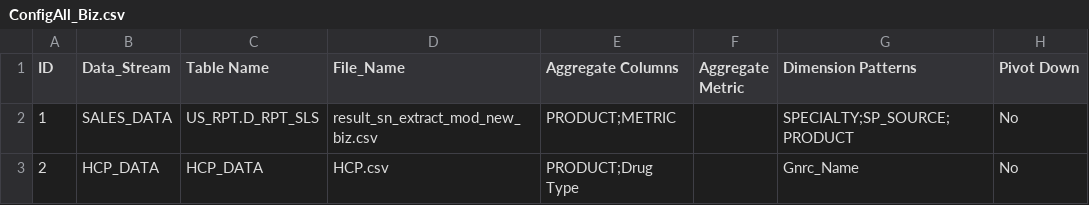
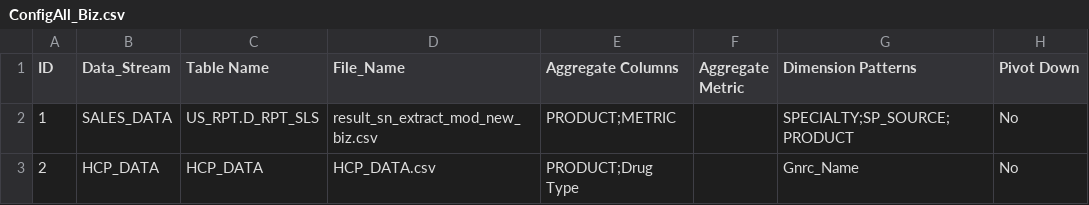
Before and after one commit to DebankitBiz/Bizinsights_Demo, a CSV file: ConfigAll_Biz.csv, drawn as a sheet; only a part is shown; the diff names each change by its address in the sheet, - before the commit and + after, or states it on an @@ line.

Commit message:
Update ConfigAll_Biz.csv

```diff
--- a/ConfigAll_Biz.csv
+++ b/ConfigAll_Biz.csv
-D3 (File_Name): HCP.csv
+D3 (File_Name): HCP_DATA.csv
```
